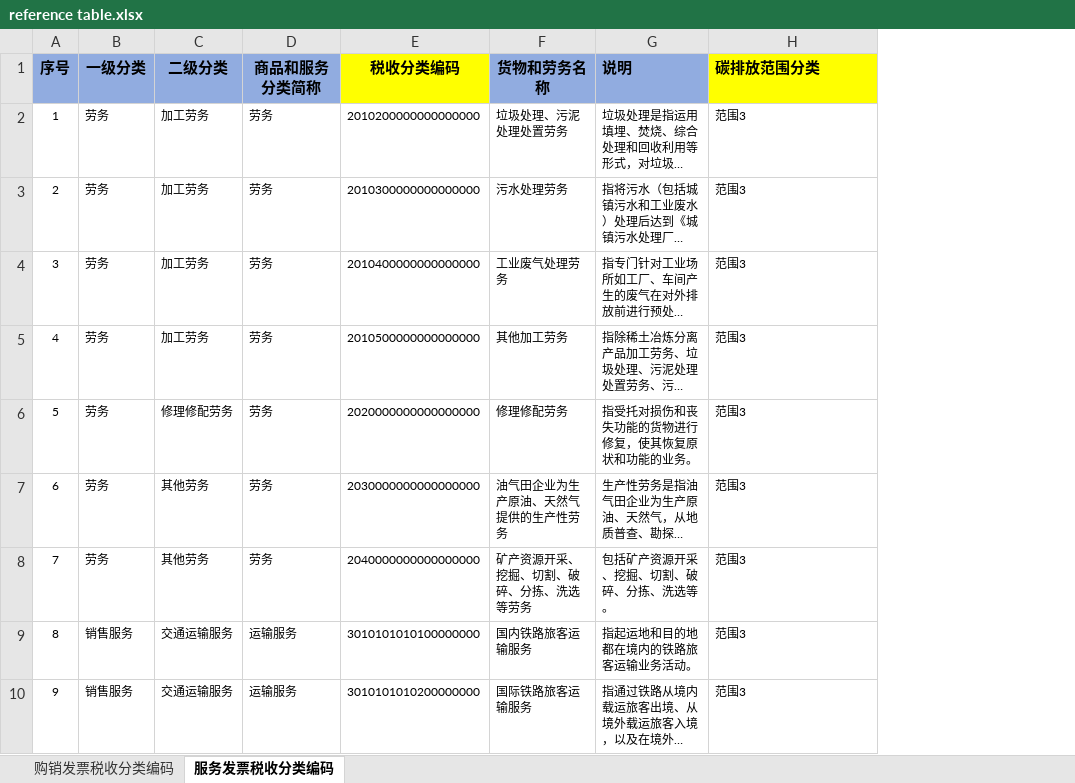
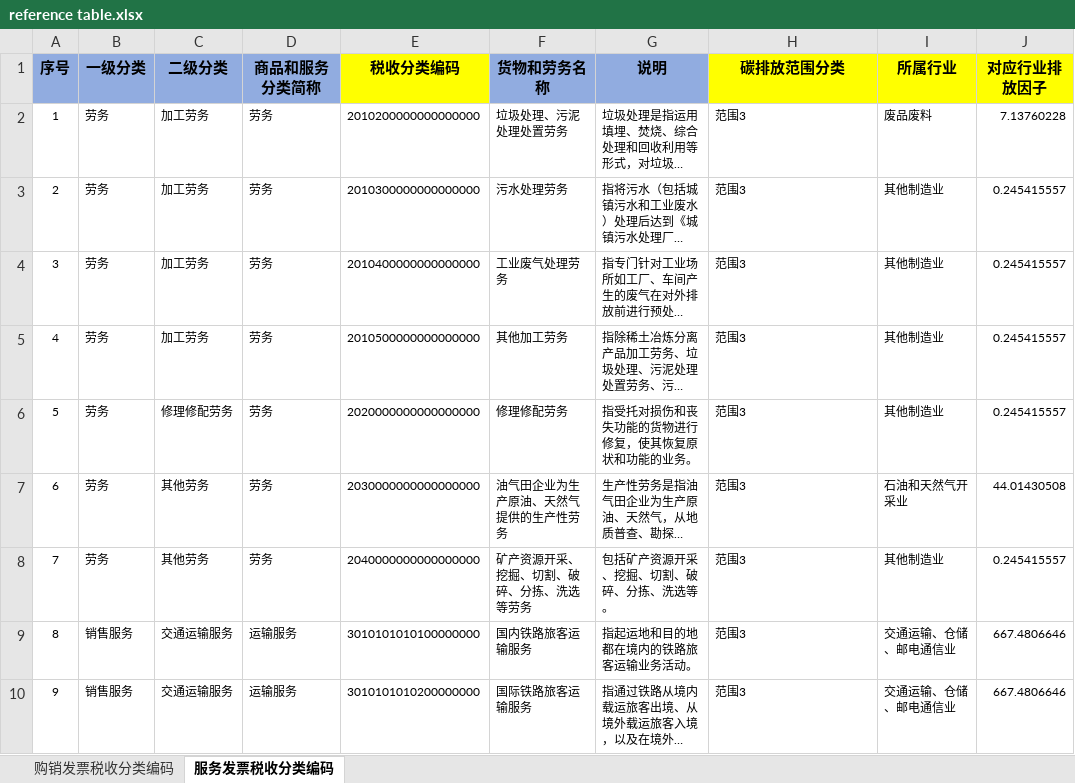
Before and after one commit to leo21468/CarbonCalculator, an Excel workbook: reference table.xlsx, sheet 服务发票税收分类编码, drawn as a sheet; only a part is shown; long unchanged cells end in …; values as stored, in another font and other column widths than the file's, no borders; the diff names each change by its address in the sheet, - before the commit and + after, or states it on an @@ line.

Commit message:
Update binary files: carbon_data.db and reference table.xlsx have been modified.

```diff
--- a/reference table.xlsx (sheet 服务发票税收分类编码)
+++ b/reference table.xlsx (sheet 服务发票税收分类编码)
+column I (所属行业), rows 2-10: 废品废料 | 其他制造业 | 其他制造业 | 其他制造业 | 其他制造业 | 石油和天然气开采业 | 其他制造业 | 交通运输、仓储、邮电通信业 | 交通运输、仓储、邮电通信业
+column J (对应行业排放因子), rows 2-10: 7.13760228 | 0.245415557 | 0.245415557 | 0.245415557 | 0.245415557 | 44.01430508 | 0.245415557 | 667.4806646 | 667.4806646
-G1:H1 alignment: left
+G1:H1 alignment: center
```
Also changed, not shown: sheet 购销发票税收分类编码, 15 other files.
